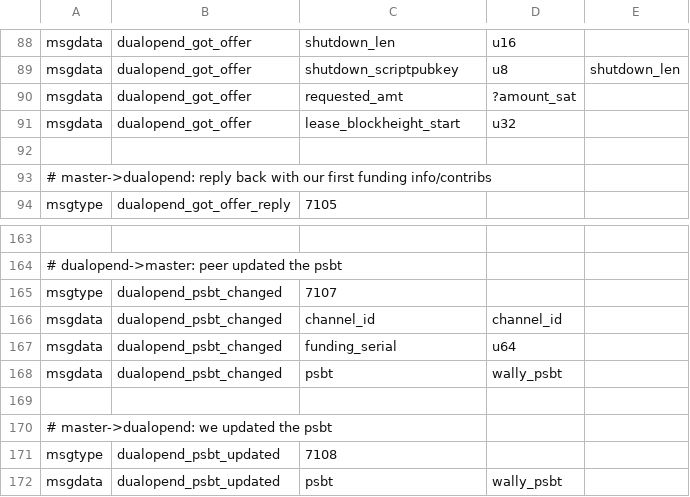
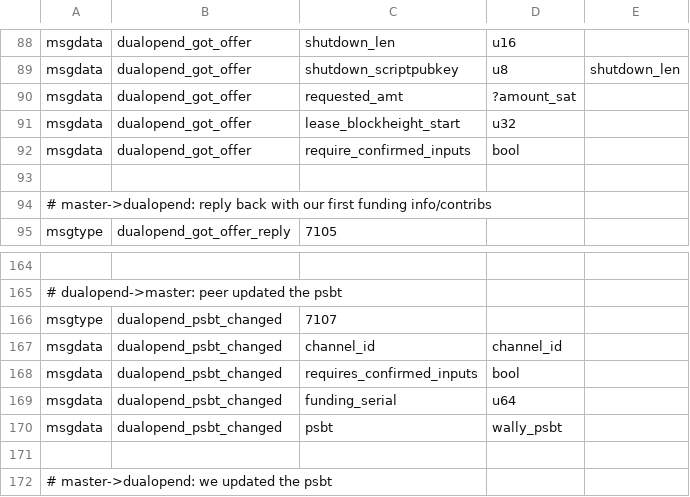
Before and after one commit to niftynei/lightning, a CSV file: openingd/dualopend_wire.csv, drawn as a sheet; only a part is shown, gaps mark what is left out; the shorter side is filled out with more unchanged rows.

Commit message:
df: wire up peer's "require-confirmed-inputs"
We push this info out to the various RPCs/hooks.

```diff
--- a/openingd/dualopend_wire.csv
+++ b/openingd/dualopend_wire.csv
@@ -91,2 +91,3 @@ msgdata,dualopend_got_offer,requested_amt,?amount_sat,
 msgdata,dualopend_got_offer,lease_blockheight_start,u32,
+msgdata,dualopend_got_offer,require_confirmed_inputs,bool,
 
@@ -166,2 +167,3 @@ msgtype,dualopend_psbt_changed,7107
 msgdata,dualopend_psbt_changed,channel_id,channel_id,
+msgdata,dualopend_psbt_changed,requires_confirmed_inputs,bool,
 msgdata,dualopend_psbt_changed,funding_serial,u64,
```
Also changed, not shown: 10 other files.
